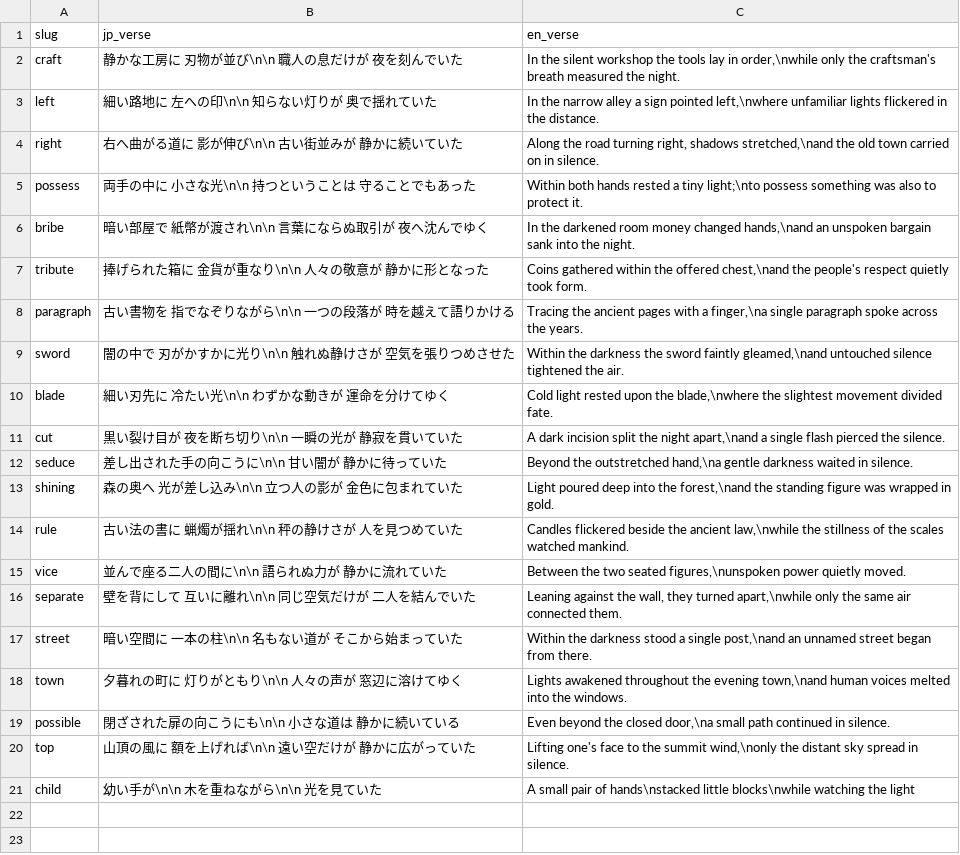
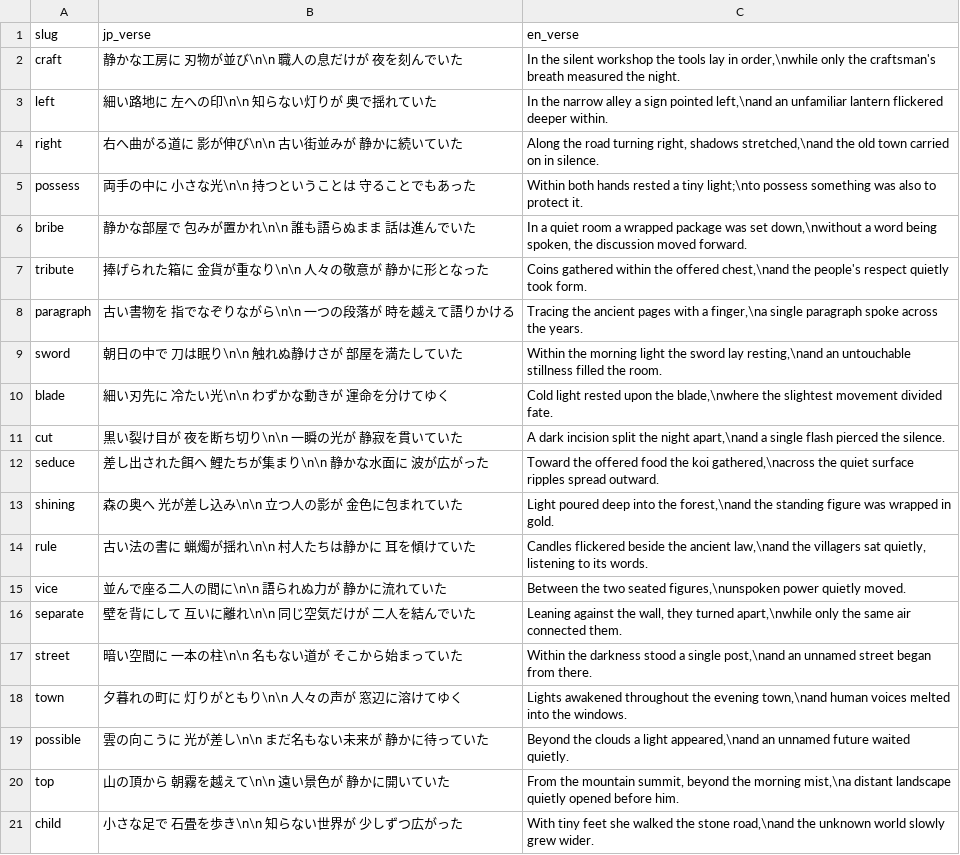
Before and after one commit to sansymeon/japanese.jp, a CSV file: kml/data/kanji/lesson_05_stories.csv, drawn as a sheet.

```diff
--- a/kml/data/kanji/lesson_05_stories.csv
+++ b/kml/data/kanji/lesson_05_stories.csv
@@ -2,14 +2,14 @@ slug,jp_verse,en_verse
 craft,静かな工房に　刃物が並び\n\n    職人の息だけが　夜を刻んでいた,"In the silent workshop the tools lay in order,\nwhile only the craftsman's breath measured the night."
-left,細い路地に　左への印\n\n    知らない灯りが　奥で揺れていた,"In the narrow alley a sign pointed left,\nwhere unfamiliar lights flickered in the distance."
+left,細い路地に　左への印\n\n    知らない灯りが　奥で揺れていた,"In the narrow alley a sign pointed left,\nand an unfamiliar lantern flickered deeper within."
 right,右へ曲がる道に　影が伸び\n\n    古い街並みが　静かに続いていた,"Along the road turning right, shadows stretched,\nand the old town carried on in silence."
 possess,両手の中に　小さな光\n\n    持つということは　守ることでもあった,"Within both hands rested a tiny light;\nto possess something was also to protect it."
-bribe,暗い部屋で　紙幣が渡され\n\n    言葉にならぬ取引が　夜へ沈んでゆく,"In the darkened room money changed hands,\nand an unspoken bargain sank into the night."
+bribe,静かな部屋で　包みが置かれ\n\n    誰も語らぬまま　話は進んでいた,"In a quiet room a wrapped package was set down,\nwithout a word being spoken, the discussion moved forward."
 tribute,捧げられた箱に　金貨が重なり\n\n    人々の敬意が　静かに形となった,"Coins gathered within the offered chest,\nand the people's respect quietly took form."
 paragraph,古い書物を　指でなぞりながら\n\n    一つの段落が　時を越えて語りかける,"Tracing the ancient pages with a finger,\na single paragraph spoke across the years."
-sword,闇の中で　刃がかすかに光り\n\n    触れぬ静けさが　空気を張りつめさせた,"Within the darkness the sword faintly gleamed,\nand untouched silence tightened the air."
+sword,朝日の中で　刀は眠り\n\n    触れぬ静けさが　部屋を満たしていた,"Within the morning light the sword lay resting,\nand an untouchable stillness filled the room."
 blade,細い刃先に　冷たい光\n\n    わずかな動きが　運命を分けてゆく,"Cold light rested upon the blade,\nwhere the slightest movement divided fate."
 cut,黒い裂け目が　夜を断ち切り\n\n    一瞬の光が　静寂を貫いていた,"A dark incision split the night apart,\nand a single flash pierced the silence."
-seduce,差し出された手の向こうに\n\n    甘い闇が　静かに待っていた,"Beyond the outstretched hand,\na gentle darkness waited in silence."
+seduce,差し出された餌へ　鯉たちが集まり\n\n    静かな水面に　波が広がった,"Toward the offered food the koi gathered,\nacross the quiet surface ripples spread outward."
 shining,森の奥へ　光が差し込み\n\n    立つ人の影が　金色に包まれていた,"Light poured deep into the forest,\nand the standing figure was wrapped in gold."
-rule,古い法の書に　蝋燭が揺れ\n\n    秤の静けさが　人を見つめていた,"Candles flickered beside the ancient law,\nwhile the stillness of the scales watched mankind."
+rule,古い法の書に　蝋燭が揺れ\n\n    村人たちは静かに　耳を傾けていた,"Candles flickered beside the ancient law,\nand the villagers sat quietly, listening to its words."
 vice,並んで座る二人の間に\n\n    語られぬ力が　静かに流れていた,"Between the two seated figures,\nunspoken power quietly moved."
@@ -18,4 +18,4 @@ street,暗い空間に　一本の柱\n\n    名もない道が　そこから
 town,夕暮れの町に　灯りがともり\n\n    人々の声が　窓辺に溶けてゆく,"Lights awakened throughout the evening town,\nand human voices melted into the windows."
-possible,閉ざされた扉の向こうにも\n\n    小さな道は　静かに続いている,"Even beyond the closed door,\na small path continued in silence."
-top,山頂の風に　額を上げれば\n\n    遠い空だけが　静かに広がっていた,"Lifting one's face to the summit wind,\nonly the distant sky spread in silence."
-child,幼い手が\n\n    木を重ねながら\n\n    光を見ていた,"A small pair of hands\nstacked little blocks\nwhile watching the light"
+possible,雲の向こうに　光が差し\n\n    まだ名もない未来が　静かに待っていた,"Beyond the clouds a light appeared,\nand an unnamed future waited quietly."
+top,山の頂から　朝霧を越えて\n\n    遠い景色が　静かに開いていた,"From the mountain summit, beyond the morning mist,\na distant landscape quietly opened before him."
+child,小さな足で　石畳を歩き\n\n    知らない世界が　少しずつ広がった,"With tiny feet she walked the stone road,\nand the unknown world slowly grew wider."
```
Also changed, not shown: kml/data/kanji/lesson_01_stories.csv, kml/data/kanji/lesson_02_stories.csv, 7 other files.
